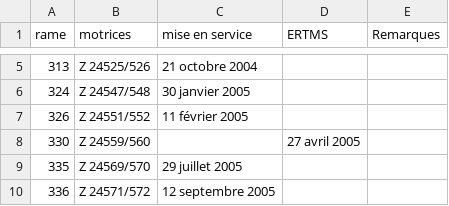
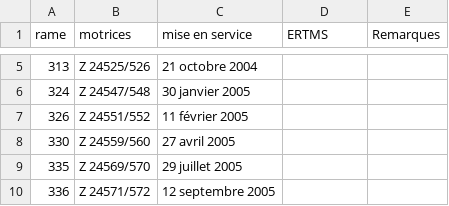
Before and after one commit to 1Dimitri/ferrovitruc, a CSV file: parc/Z24500_Lorraine.csv, drawn as a sheet; only a part is shown, gaps mark what is left out.

Commit message:
typo

```diff
--- a/parc/Z24500_Lorraine.csv
+++ b/parc/Z24500_Lorraine.csv
@@ -7,3 +7,3 @@ rame,motrices,mise en service,ERTMS,Remarques
 326,Z 24551/552,11 février 2005,,
-330,Z 24559/560,,27 avril 2005,,
+330,Z 24559/560,27 avril 2005,,
 335,Z 24569/570,29 juillet 2005,,
```
